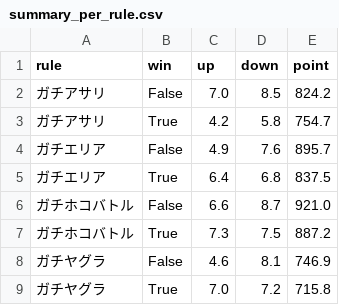
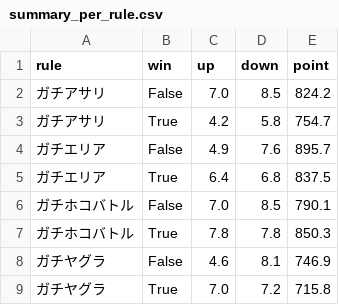
Before and after one commit to gloryof/splatoon2-rankup-challenge, a CSV file: summary_per_rule.csv, drawn as a sheet.

```diff
--- a/summary_per_rule.csv
+++ b/summary_per_rule.csv
@@ -5,4 +5,4 @@ rule,win,up,down,point
 ガチエリア,True,6.4,6.8,837.5
-ガチホコバトル,False,6.6,8.7,921.0
-ガチホコバトル,True,7.3,7.5,887.2
+ガチホコバトル,False,7.0,8.5,790.1
+ガチホコバトル,True,7.8,7.8,850.3
 ガチヤグラ,False,4.6,8.1,746.9
```
Also changed, not shown: result.csv, summary_per_stage.csv, 4 other files.
